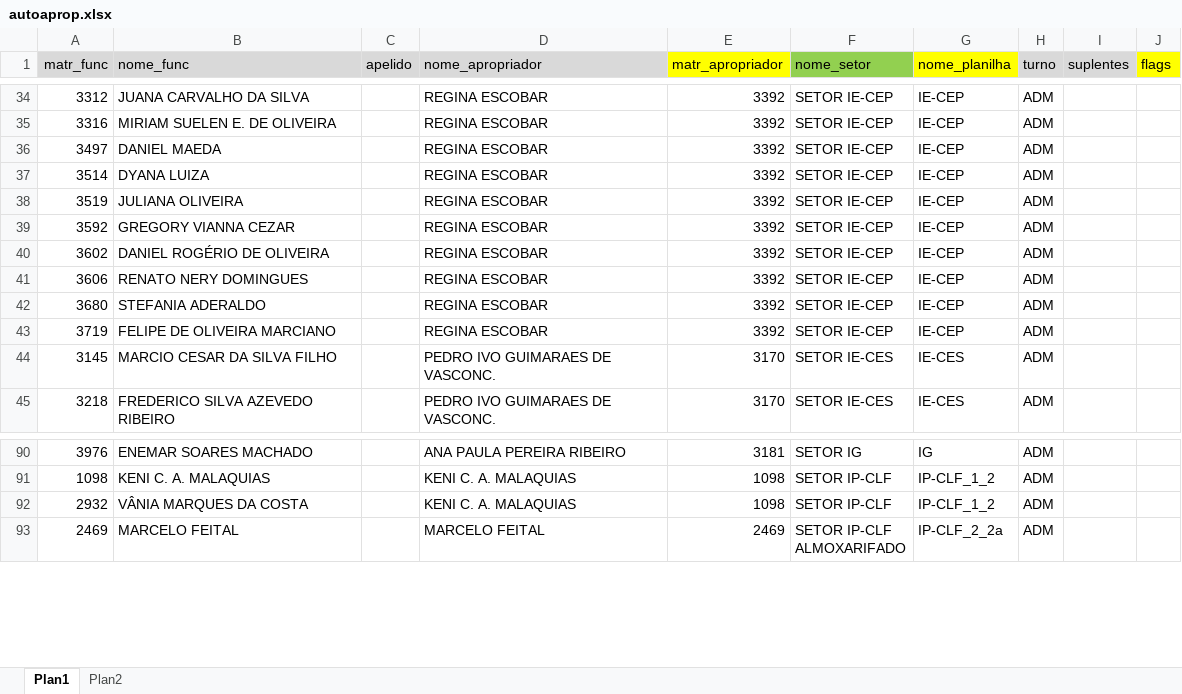
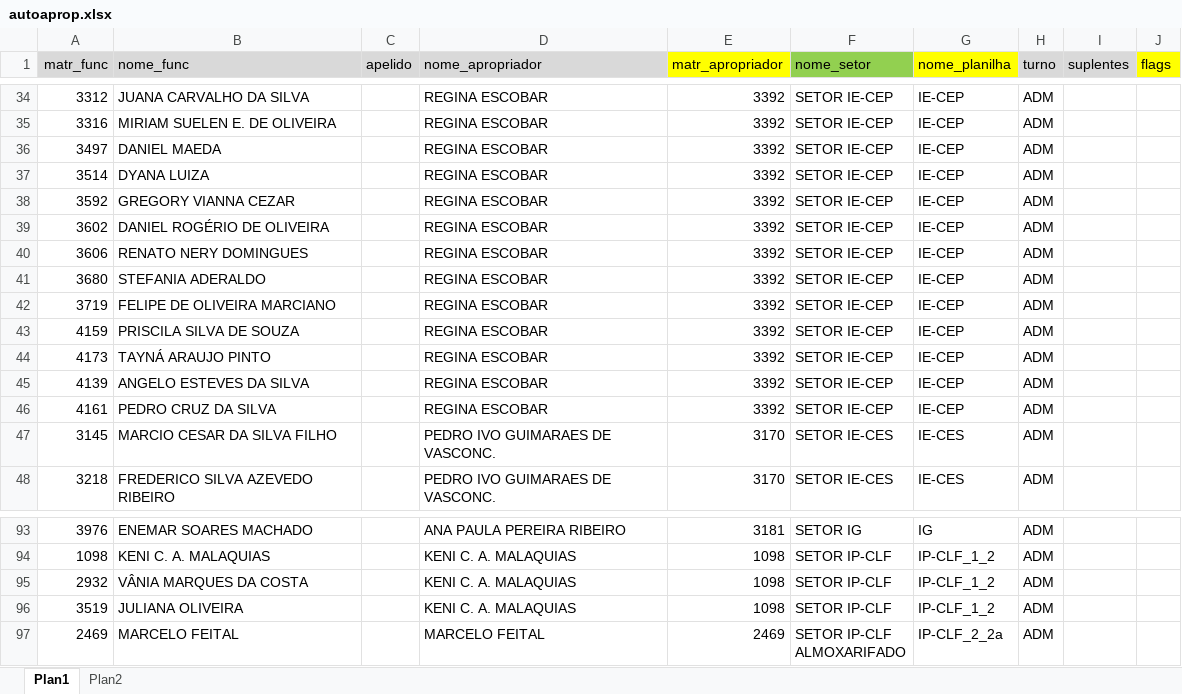
Before and after one commit to flipbit03/sisaprop, an Excel workbook: maps/autoaprop.xlsx, sheet Plan1, drawn as a sheet; only a part is shown, gaps mark what is left out; values as stored, in another font and other column widths than the file's, no borders; removed rows and columns are numbered as before the commit, all else as after; the diff names each change by its address in the sheet, - before the commit and + after, or states it on an @@ line.

Commit message:
Atualizado IE-CEP e IP-CLF_1_2.XLSX

```diff
--- a/maps/autoaprop.xlsx (sheet Plan1)
+++ b/maps/autoaprop.xlsx (sheet Plan1)
-row 38: 3519 | JULIANA OLIVEIRA |  | REGINA ESCOBAR | 3392 | SETOR IE-CEP | IE-CEP | ADM
+row 43: 4159 | PRISCILA SILVA DE SOUZA |  | REGINA ESCOBAR | 3392 | SETOR IE-CEP | IE-CEP | ADM
+row 44: 4173 | TAYNÁ ARAUJO PINTO |  | REGINA ESCOBAR | 3392 | SETOR IE-CEP | IE-CEP | ADM
+row 45: 4139 | ANGELO ESTEVES DA SILVA |  | REGINA ESCOBAR | 3392 | SETOR IE-CEP | IE-CEP | ADM
+row 46: 4161 | PEDRO CRUZ DA SILVA |  | REGINA ESCOBAR | 3392 | SETOR IE-CEP | IE-CEP | ADM
+row 96: 3519 | JULIANA OLIVEIRA |  | KENI C. A. MALAQUIAS | 1098 | SETOR IP-CLF | IP-CLF_1_2 | ADM
```
Also changed, not shown: outputs/autoaprop.xlsx/autoapropxlsx/IE-CEP.XLSX, outputs/autoaprop.xlsx/autoapropxlsx/IP-CLF_1_2.XLSX.
